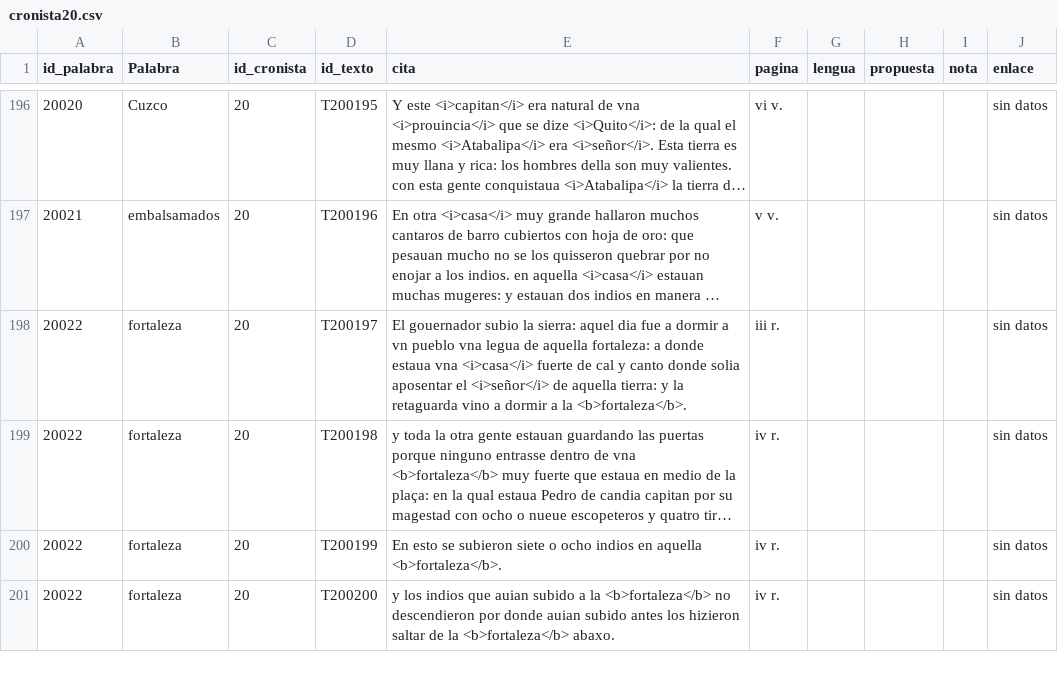
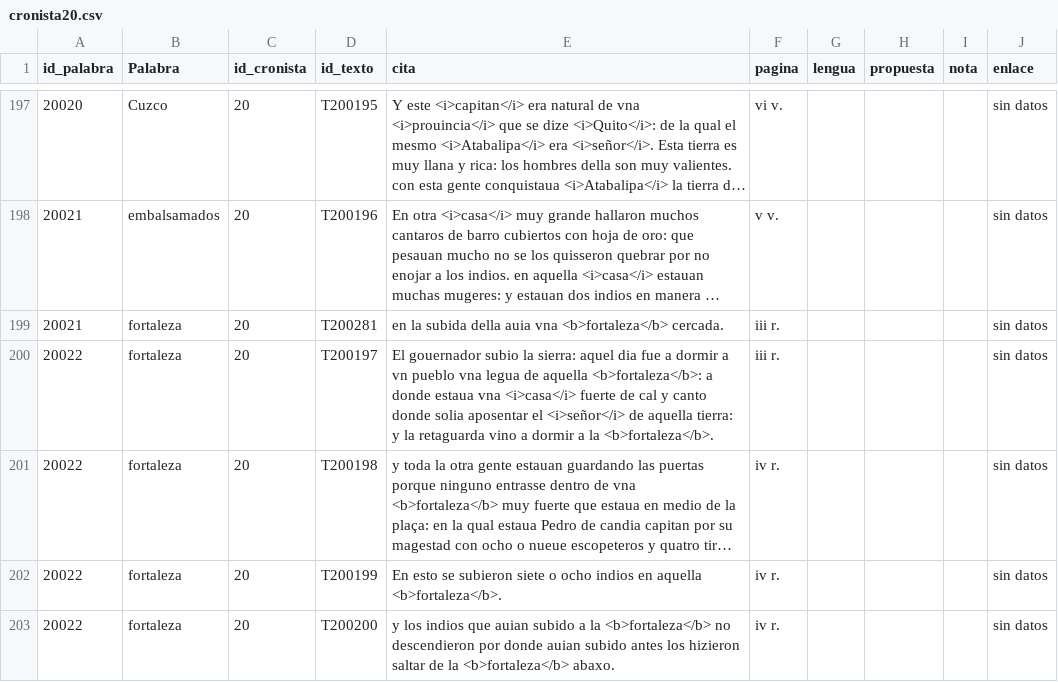
Before and after one commit to glosascroniquenses/Glosario, a CSV file: _data/cronista20.csv, drawn as a sheet; only a part is shown, gaps mark what is left out; long unchanged cells end in …; addresses are those after the commit; the diff covers the shown part only; the diff names each change by its address in the sheet, - before the commit and + after, or states it on an @@ line.

```diff
--- a/_data/cronista20.csv
+++ b/_data/cronista20.csv
+row 199: 20021 | fortaleza | 20 | T200281 | en la subida della auia vna <b>fortaleza</b> cercada. | iii r. |  |  |  | sin datos
-E200 (cita): …de aquella fortaleza: a donde…
+E200 (cita): …de aquella <b>fortaleza</b>: a donde…
```
Also changed, not shown: 1 added row and 72 edited cells elsewhere in this file.
